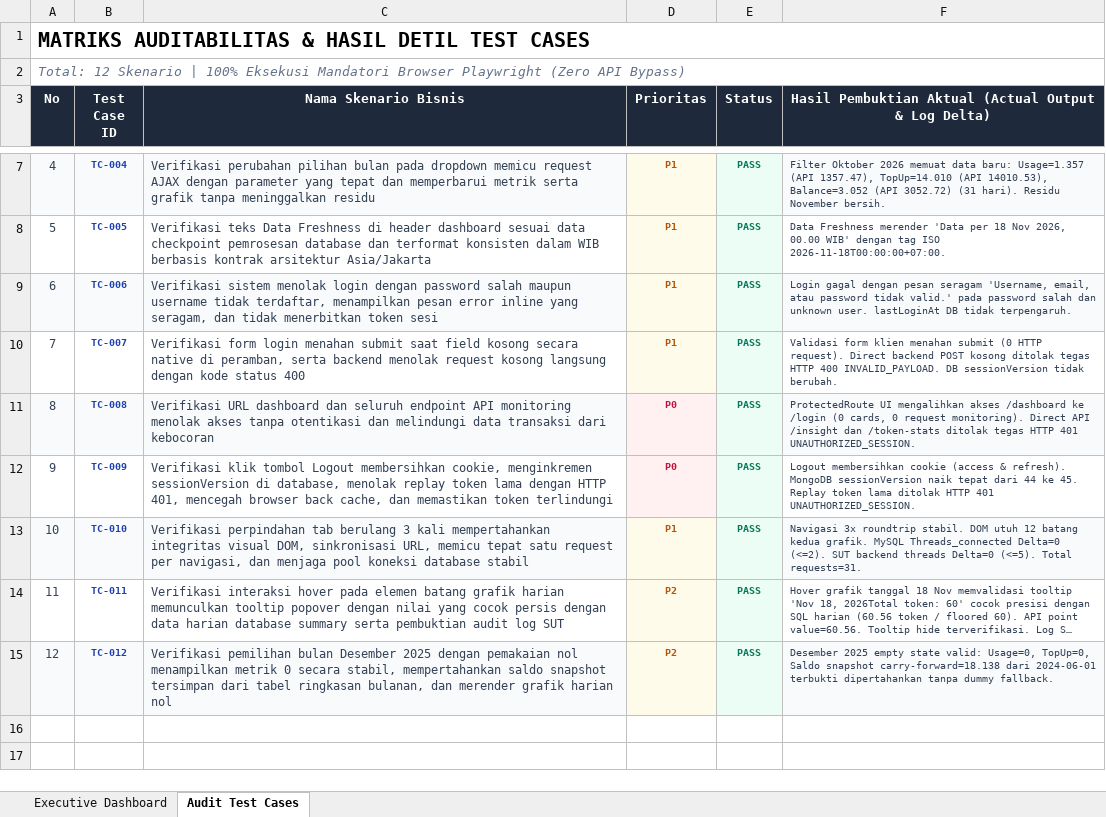
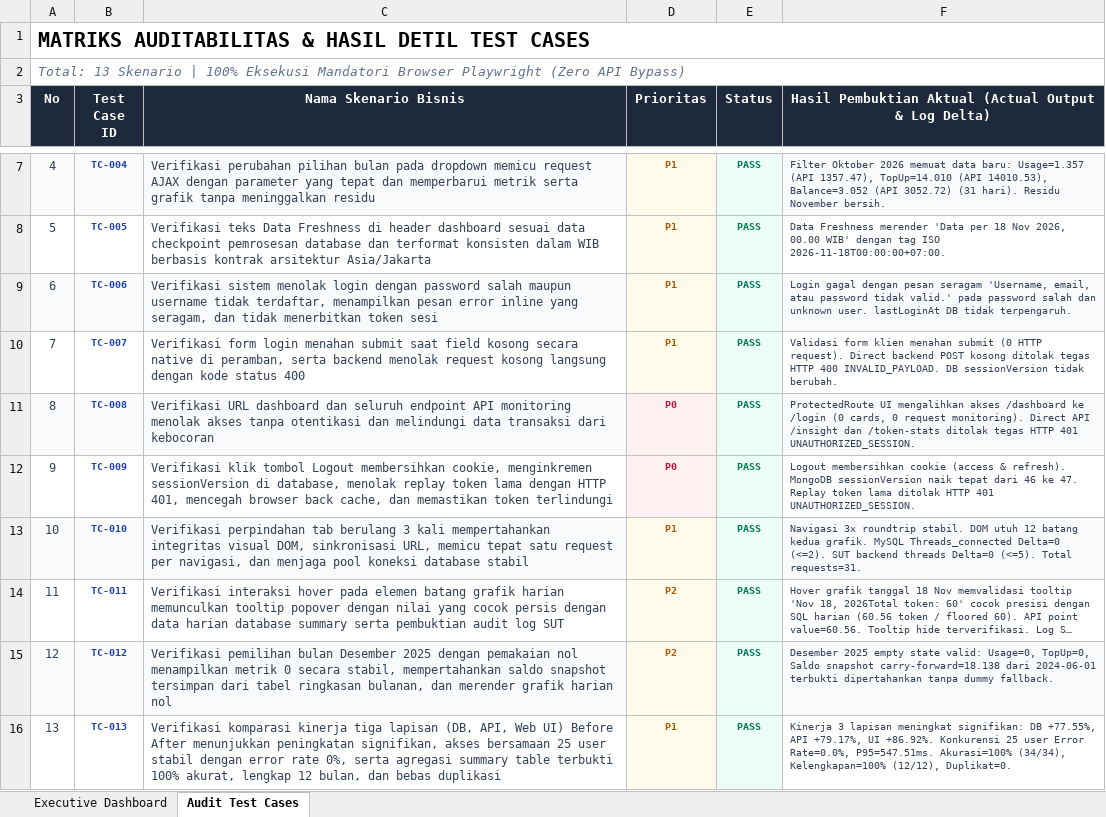
Before and after one commit to ayekgun/rf_token_monitoring_ma, an Excel workbook: docs/Summary_Hasil_Testing_PB192644862601YA_PB192644872602YA_Token_Monitoring_MA.xlsx, sheet Audit Test Cases, drawn as a sheet; only a part is shown, gaps mark what is left out; long unchanged cells end in …; values as stored, in another font and other column widths than the file's, no borders; the diff names each change by its address in the sheet, - before the commit and + after, or states it on an @@ line.

Commit message:
feat(qa): implement TC-013 before-after three-tier benchmark, concurrency stress test, and aggregation audit

```diff
--- a/docs/Summary_Hasil_Testing_PB192644862601YA_PB192644872602YA_Token_Monitoring_MA.xlsx (sheet Audit Test Cases)
+++ b/docs/Summary_Hasil_Testing_PB192644862601YA_PB192644872602YA_Token_Monitoring_MA.xlsx (sheet Audit Test Cases)
@@ column A (No) renumbered in row 2 @@
-F12: …tepat dari 44 ke 45. Replay token…
+F12: …tepat dari 46 ke 47. Replay token…
+row 16: 13 | TC-013 | Verifikasi komparasi kinerja tiga lapisan (DB, API, Web UI) Before After menunjukkan peningkatan signifikan, akses bersamaan 25 user stabil dengan error rate 0%, serta agregasi summary table terbukti 100% akurat, lengkap 12 bulan, dan bebas duplikasi | P1 | PASS | Kinerja 3 lapisan meningkat signifikan: DB +77.55%, API +79.17%, UI +86.92%. Konkurensi 25 user Error Rate=0.0%, P95=547.51ms. Akurasi=100% (34/34), Kelengkapan=100% (12/12), Duplikat=0.
```
Also changed, not shown: sheet Executive Dashboard, 9 other files.
